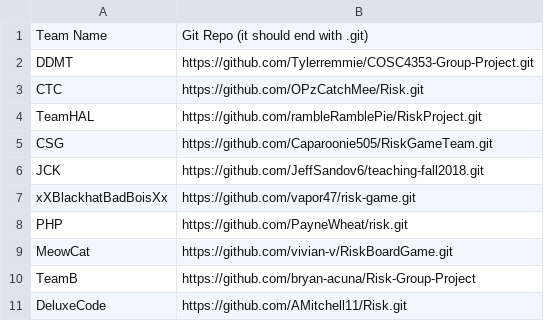
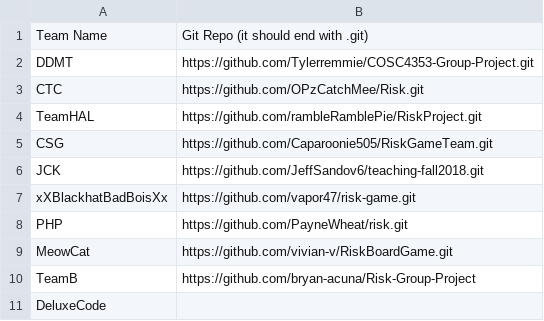
Before and after one commit to alipourm/teaching-fall2018, a CSV file: software-design/repos.csv, drawn as a sheet.

Commit message:
Update repos.csv

```diff
--- a/software-design/repos.csv
+++ b/software-design/repos.csv
@@ -10,2 +10,2 @@ MeowCat, https://github.com/vivian-v/RiskBoardGame.git
 TeamB, https://github.com/bryan-acuna/Risk-Group-Project
-DeluxeCode, https://github.com/AMitchell11/Risk.git
+DeluxeCode,
```
